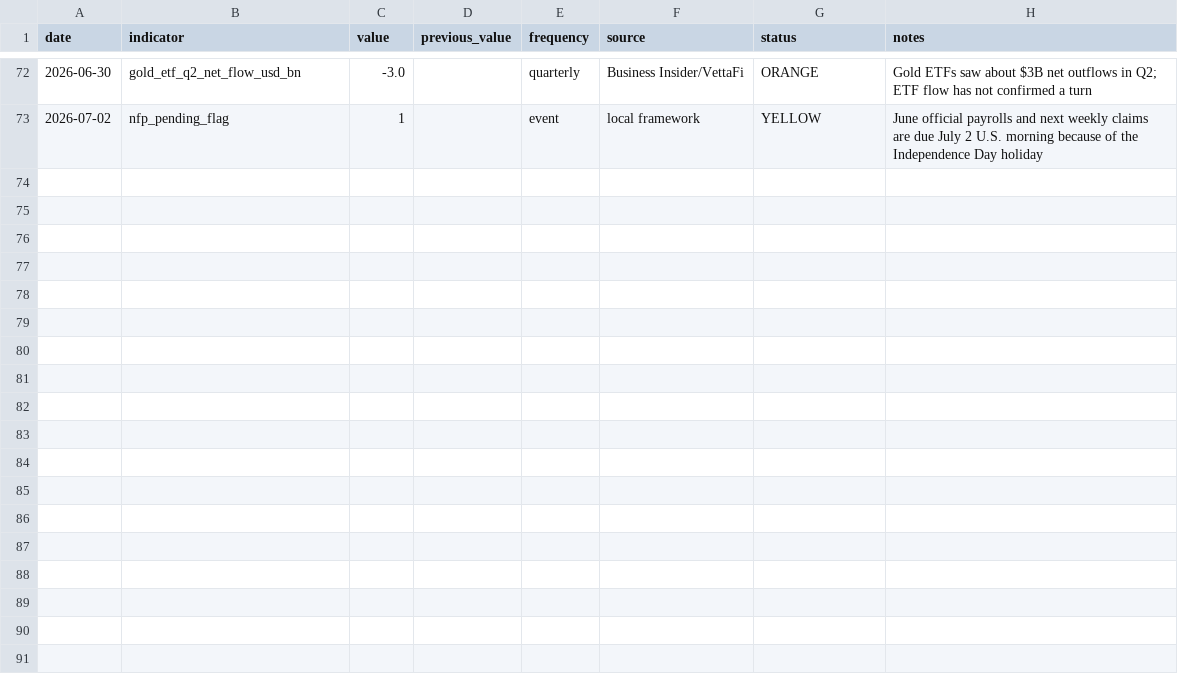
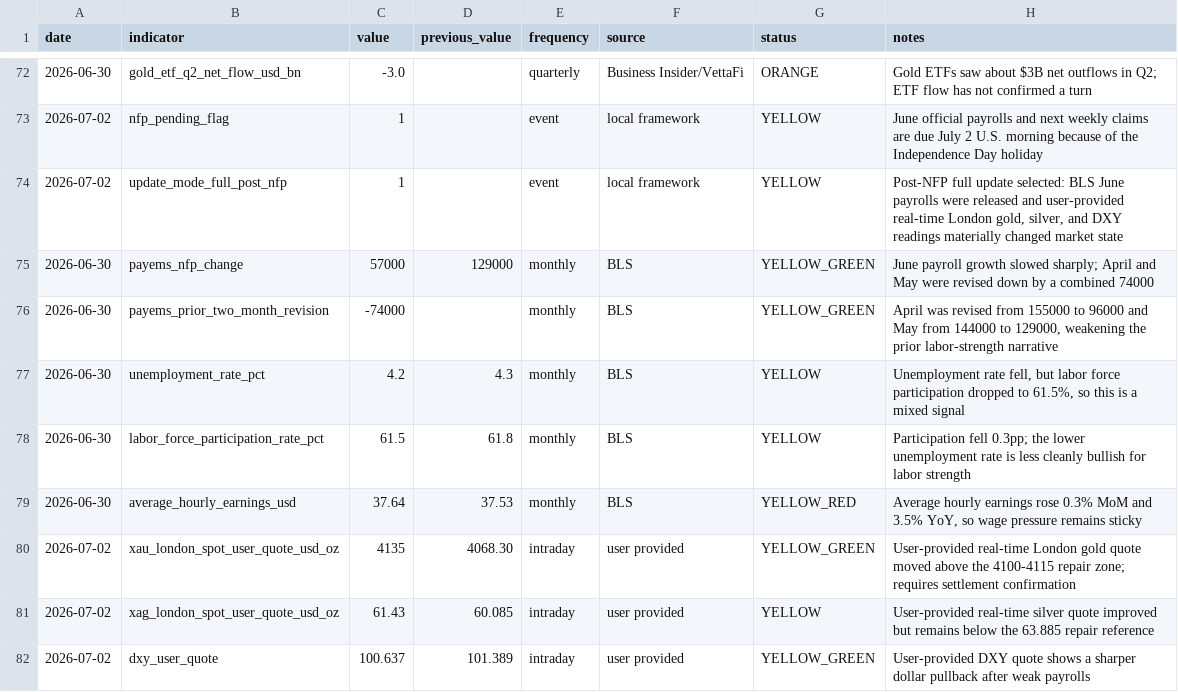
Before and after one commit to huanbo-s/PreciousMetalInvestment, a CSV file: data/indicators.csv, drawn as a sheet; only a part is shown, gaps mark what is left out; the diff names each change by its address in the sheet, - before the commit and + after, or states it on an @@ line.

Commit message:
[Data Update] Update July 2 gold market report after payrolls

```diff
--- a/data/indicators.csv
+++ b/data/indicators.csv
+row 74: 2026-07-02 | update_mode_full_post_nfp | 1 |  | event | local framework | YELLOW | Post-NFP full update selected: BLS June payrolls were released and user-provided real-time London gold, silver, and DXY readings materially changed market state
+row 75: 2026-06-30 | payems_nfp_change | 57000 | 129000 | monthly | BLS | YELLOW_GREEN | June payroll growth slowed sharply; April and May were revised down by a combined 74000
+row 76: 2026-06-30 | payems_prior_two_month_revision | -74000 |  | monthly | BLS | YELLOW_GREEN | April was revised from 155000 to 96000 and May from 144000 to 129000, weakening the prior labor-strength narrative
+row 77: 2026-06-30 | unemployment_rate_pct | 4.2 | 4.3 | monthly | BLS | YELLOW | Unemployment rate fell, but labor force participation dropped to 61.5%, so this is a mixed signal
+row 78: 2026-06-30 | labor_force_participation_rate_pct | 61.5 | 61.8 | monthly | BLS | YELLOW | Participation fell 0.3pp; the lower unemployment rate is less cleanly bullish for labor strength
+row 79: 2026-06-30 | average_hourly_earnings_usd | 37.64 | 37.53 | monthly | BLS | YELLOW_RED | Average hourly earnings rose 0.3% MoM and 3.5% YoY, so wage pressure remains sticky
+row 80: 2026-07-02 | xau_london_spot_user_quote_usd_oz | 4135 | 4068.30 | intraday | user provided | YELLOW_GREEN | User-provided real-time London gold quote moved above the 4100-4115 repair zone; requires settlement confirmation
+row 81: 2026-07-02 | xag_london_spot_user_quote_usd_oz | 61.43 | 60.085 | intraday | user provided | YELLOW | User-provided real-time silver quote improved but remains below the 63.885 repair reference
+row 82: 2026-07-02 | dxy_user_quote | 100.637 | 101.389 | intraday | user provided | YELLOW_GREEN | User-provided DXY quote shows a sharper dollar pullback after weak payrolls
```
Also changed, not shown: data/event_log.csv, 3 other files.
